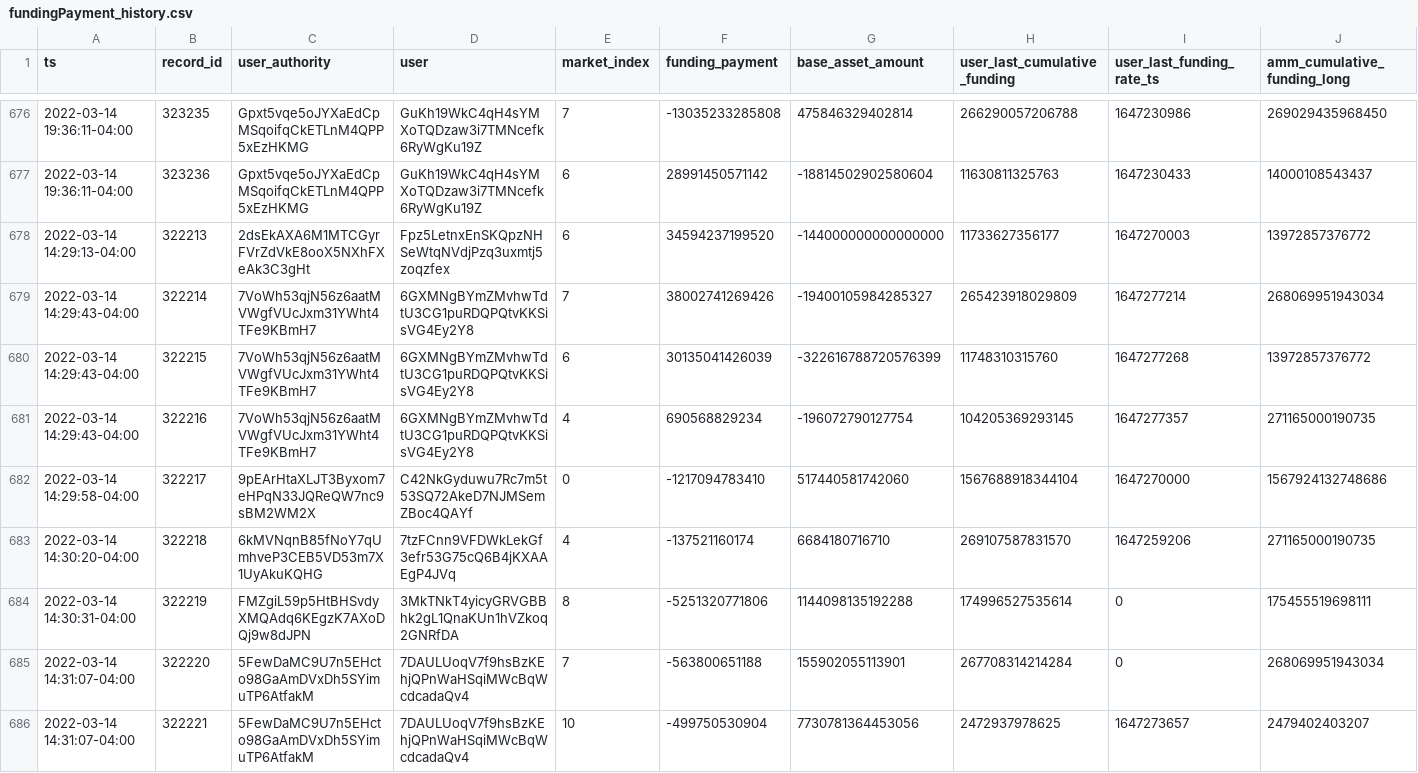
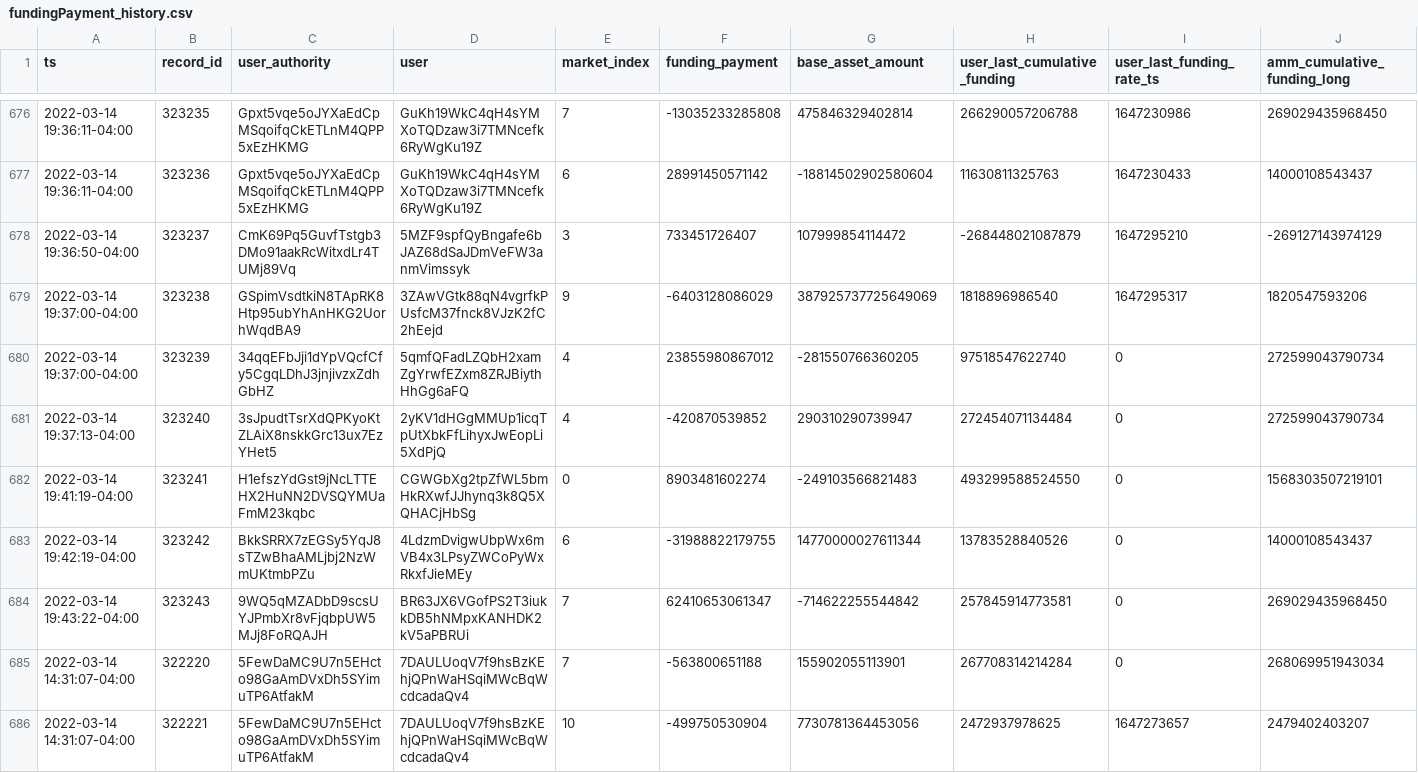
Before and after one commit to 0xbigz/drift-flat-data, a CSV file: data/fundingPayment_history.csv, drawn as a sheet; only a part is shown, gaps mark what is left out; removed rows and columns are numbered as before the commit, all else as after; rows hold the shown columns only; the diff names each change by its address in the sheet, - before the commit and + after, or states it on an @@ line.

```diff
--- a/data/fundingPayment_history.csv
+++ b/data/fundingPayment_history.csv
-row 678: 2022-03-14 14:29:13-04:00 | 322213 | 2dsEkAXA6M1MTCGyrFVrZdVkE8ooX5NXhFXeAk3C3gHt | Fpz5LetnxEnSKQpzNHSeWtqNVdjPzq3uxmtj5zoqzfex | 6 | 34594237199520 | -144000000000000000 | 11733627356177 | 1647270003 | 13972857376772
-row 679: 2022-03-14 14:29:43-04:00 | 322214 | 7VoWh53qjN56z6aatMVWgfVUcJxm31YWht4TFe9KBmH7 | 6GXMNgBYmZMvhwTdtU3CG1puRDQPQtvKKSisVG4Ey2Y8 | 7 | 38002741269426 | -19400105984285327 | 265423918029809 | 1647277214 | 268069951943034
-row 680: 2022-03-14 14:29:43-04:00 | 322215 | 7VoWh53qjN56z6aatMVWgfVUcJxm31YWht4TFe9KBmH7 | 6GXMNgBYmZMvhwTdtU3CG1puRDQPQtvKKSisVG4Ey2Y8 | 6 | 30135041426039 | -322616788720576399 | 11748310315760 | 1647277268 | 13972857376772
-row 681: 2022-03-14 14:29:43-04:00 | 322216 | 7VoWh53qjN56z6aatMVWgfVUcJxm31YWht4TFe9KBmH7 | 6GXMNgBYmZMvhwTdtU3CG1puRDQPQtvKKSisVG4Ey2Y8 | 4 | 690568829234 | -196072790127754 | 104205369293145 | 1647277357 | 271165000190735
-row 682: 2022-03-14 14:29:58-04:00 | 322217 | 9pEArHtaXLJT3Byxom7eHPqN33JQReQW7nc9sBM2WM2X | C42NkGyduwu7Rc7m5t53SQ72AkeD7NJMSemZBoc4QAYf | 0 | -1217094783410 | 517440581742060 | 1567688918344104 | 1647270000 | 1567924132748686
-row 683: 2022-03-14 14:30:20-04:00 | 322218 | 6kMVNqnB85fNoY7qUmhveP3CEB5VD53m7X1UyAkuKQHG | 7tzFCnn9VFDWkLekGf3efr53G75cQ6B4jKXAAEgP4JVq | 4 | -137521160174 | 6684180716710 | 269107587831570 | 1647259206 | 271165000190735
-row 684: 2022-03-14 14:30:31-04:00 | 322219 | FMZgiL59p5HtBHSvdyXMQAdq6KEgzK7AXoDQj9w8dJPN | 3MkTNkT4yicyGRVGBBhk2gL1QnaKUn1hVZkoq2GNRfDA | 8 | -5251320771806 | 1144098135192288 | 174996527535614 | 0 | 175455519698111
+row 678: 2022-03-14 19:36:50-04:00 | 323237 | CmK69Pq5GuvfTstgb3DMo91aakRcWitxdLr4TUMj89Vq | 5MZF9spfQyBngafe6bJAZ68dSaJDmVeFW3anmVimssyk | 3 | 733451726407 | 107999854114472 | -268448021087879 | 1647295210 | -269127143974129
+row 679: 2022-03-14 19:37:00-04:00 | 323238 | GSpimVsdtkiN8TApRK8Htp95ubYhAnHKG2UorhWqdBA9 | 3ZAwVGtk88qN4vgrfkPUsfcM37fnck8VJzK2fC2hEejd | 9 | -6403128086029 | 387925737725649069 | 1818896986540 | 1647295317 | 1820547593206
+row 680: 2022-03-14 19:37:00-04:00 | 323239 | 34qqEFbJji1dYpVQcfCfy5CgqLDhJ3jnjivzxZdhGbHZ | 5qmfQFadLZQbH2xamZgYrwfEZxm8ZRJBiythHhGg6aFQ | 4 | 23855980867012 | -281550766360205 | 97518547622740 | 0 | 272599043790734
+row 681: 2022-03-14 19:37:13-04:00 | 323240 | 3sJpudtTsrXdQPKyoKtZLAiX8nskkGrc13ux7EzYHet5 | 2yKV1dHGgMMUp1icqTpUtXbkFfLihyxJwEopLi5XdPjQ | 4 | -420870539852 | 290310290739947 | 272454071134484 | 0 | 272599043790734
+row 682: 2022-03-14 19:41:19-04:00 | 323241 | H1efszYdGst9jNcLTTEHX2HuNN2DVSQYMUaFmM23kqbc | CGWGbXg2tpZfWL5bmHkRXwfJJhynq3k8Q5XQHACjHbSg | 0 | 8903481602274 | -249103566821483 | 493299588524550 | 0 | 1568303507219101
+row 683: 2022-03-14 19:42:19-04:00 | 323242 | BkkSRRX7zEGSy5YqJ8sTZwBhaAMLjbj2NzWmUKtmbPZu | 4LdzmDvigwUbpWx6mVB4x3LPsyZWCoPyWxRkxfJieMEy | 6 | -31988822179755 | 14770000027611344 | 13783528840526 | 0 | 14000108543437
+row 684: 2022-03-14 19:43:22-04:00 | 323243 | 9WQ5qMZADbD9scsUYJPmbXr8vFjqbpUW5MJj8FoRQAJH | BR63JX6VGofPS2T3iukkDB5hNMpxKANHDK2kV5aPBRUi | 7 | 62410653061347 | -714622255544842 | 257845914773581 | 0 | 269029435968450
```
Also changed, not shown: data/deposit_history.csv, data/markets_state.csv, 4 other files.
